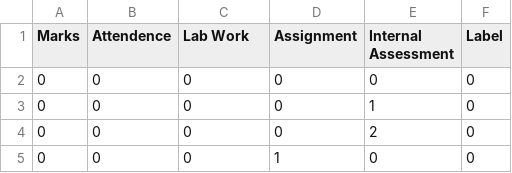
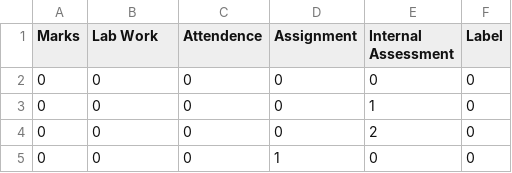
Before and after one commit to sumankathet51/flask_data_prediction_api, a CSV file: data_set.csv, drawn as a sheet; only a part is shown.

```diff
--- a/data_set.csv
+++ b/data_set.csv
@@ -1,2 +1,2 @@
-Marks,Attendence,Lab Work,Assignment,Internal Assessment,Label
+Marks,Lab Work,Attendence,Assignment,Internal Assessment,Label
 0,0,0,0,0,0
```
Also changed, not shown: 2 other files.
